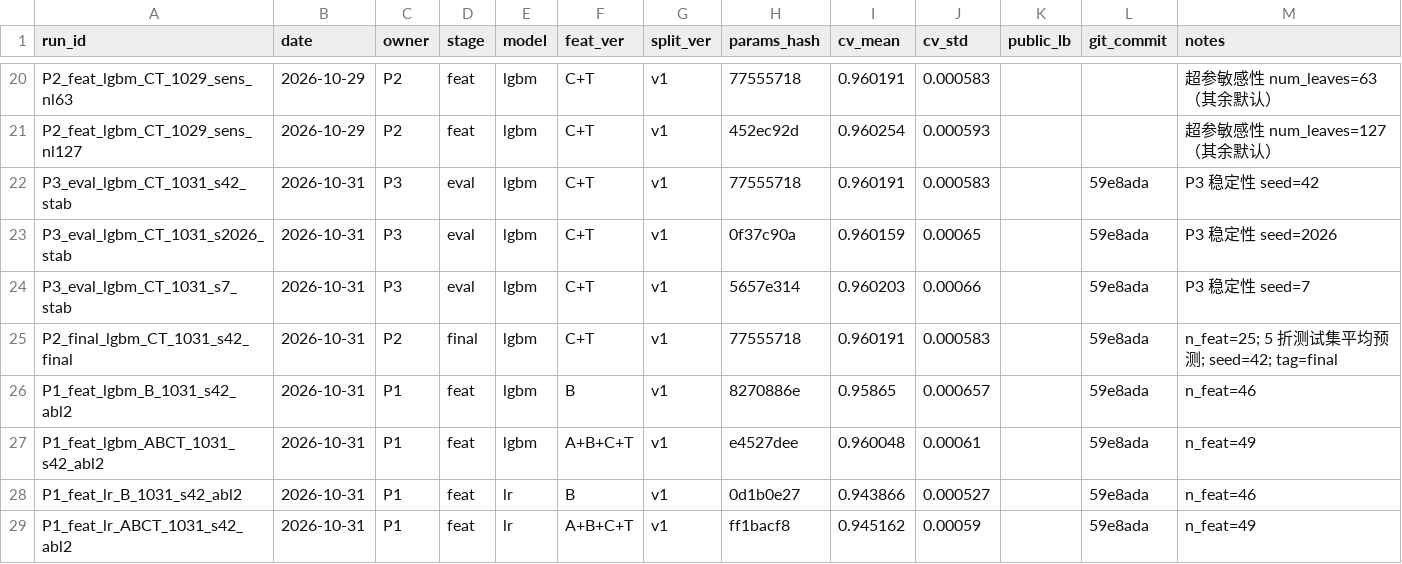
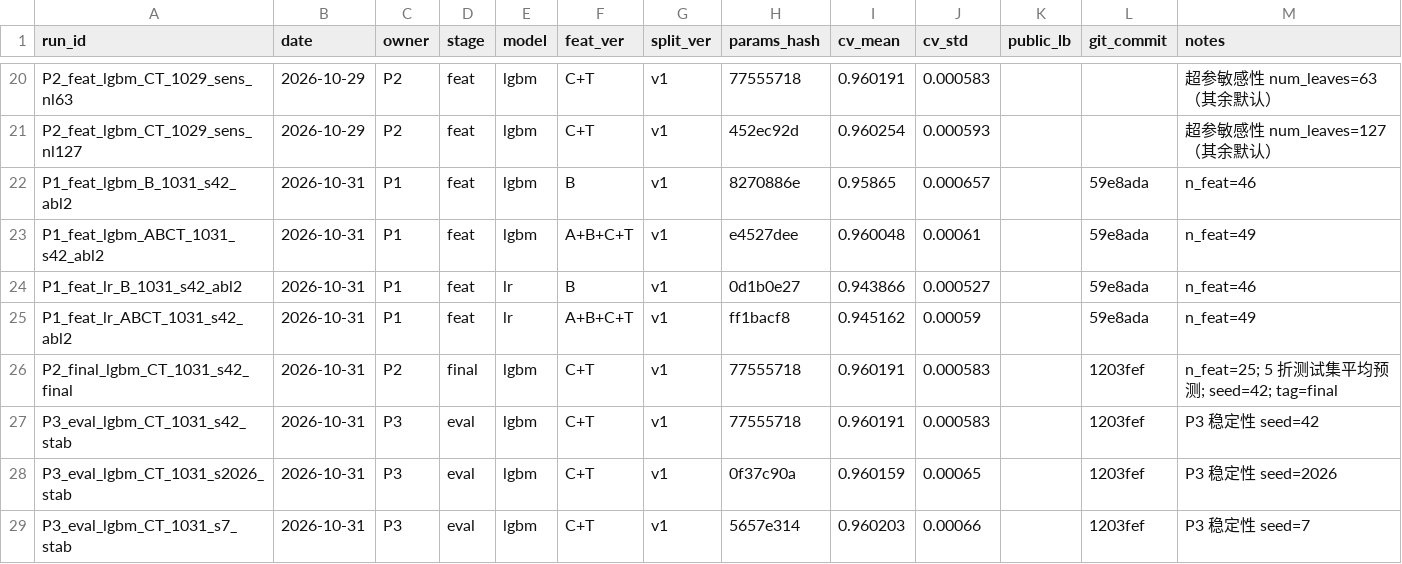
Before and after one commit to ddddddddwp/ml-course-airline-satisfaction, a CSV file: reports/exp_log.csv, drawn as a sheet; only a part is shown, gaps mark what is left out; removed rows and columns are numbered as before the commit, all else as after; the diff names each change by its address in the sheet, - before the commit and + after, or states it on an @@ line.

```diff
--- a/reports/exp_log.csv
+++ b/reports/exp_log.csv
-row 22: P3_eval_lgbm_CT_1031_s42_stab | 2026-10-31 | P3 | eval | lgbm | C+T | v1 | 77555718 | 0.960191 | 0.000583 |  | 59e8ada | P3 稳定性 seed=42
-row 23: P3_eval_lgbm_CT_1031_s2026_stab | 2026-10-31 | P3 | eval | lgbm | C+T | v1 | 0f37c90a | 0.960159 | 0.00065 |  | 59e8ada | P3 稳定性 seed=2026
-row 24: P3_eval_lgbm_CT_1031_s7_stab | 2026-10-31 | P3 | eval | lgbm | C+T | v1 | 5657e314 | 0.960203 | 0.00066 |  | 59e8ada | P3 稳定性 seed=7
-row 25: P2_final_lgbm_CT_1031_s42_final | 2026-10-31 | P2 | final | lgbm | C+T | v1 | 77555718 | 0.960191 | 0.000583 |  | 59e8ada | n_feat=25; 5 折测试集平均预测; seed=42; tag=final
+row 26: P2_final_lgbm_CT_1031_s42_final | 2026-10-31 | P2 | final | lgbm | C+T | v1 | 77555718 | 0.960191 | 0.000583 |  | 1203fef | n_feat=25; 5 折测试集平均预测; seed=42; tag=final
+row 27: P3_eval_lgbm_CT_1031_s42_stab | 2026-10-31 | P3 | eval | lgbm | C+T | v1 | 77555718 | 0.960191 | 0.000583 |  | 1203fef | P3 稳定性 seed=42
+row 28: P3_eval_lgbm_CT_1031_s2026_stab | 2026-10-31 | P3 | eval | lgbm | C+T | v1 | 0f37c90a | 0.960159 | 0.00065 |  | 1203fef | P3 稳定性 seed=2026
+row 29: P3_eval_lgbm_CT_1031_s7_stab | 2026-10-31 | P3 | eval | lgbm | C+T | v1 | 5657e314 | 0.960203 | 0.00066 |  | 1203fef | P3 稳定性 seed=7
```
Also changed, not shown: 1 other file.
